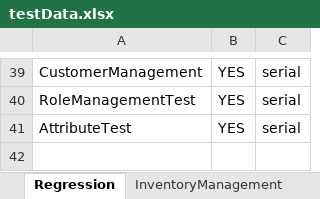
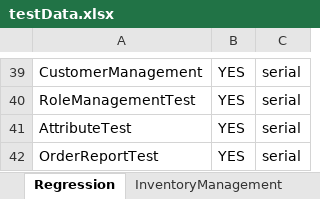
Before and after one commit to trigitaltech/nipige_qa_automation, an Excel workbook: src/resources/data/testData.xlsx, sheet Regression, drawn as a sheet; only a part is shown, gaps mark what is left out; values as stored, in another font and other column widths than the file's, no borders; the diff names each change by its address in the sheet, - before the commit and + after, or states it on an @@ line.

Commit message:
Add OrderReportTest to Regression sheet

```diff
--- a/src/resources/data/testData.xlsx (sheet Regression)
+++ b/src/resources/data/testData.xlsx (sheet Regression)
+row 42: OrderReportTest | YES | serial
```
